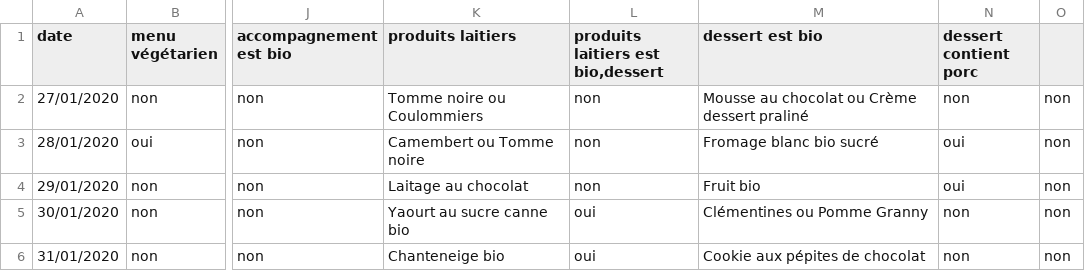
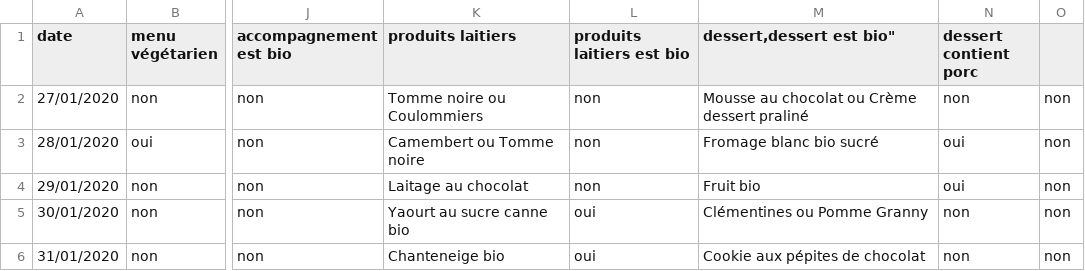
Before and after one commit to easy-global-market/saint-quentin-data-models, a CSV file: ConnectedCanteens/ngsild-payloads/Menus/menu.csv, drawn as a sheet; only a part is shown, gaps mark what is left out; the diff names each change by its address in the sheet, - before the commit and + after, or states it on an @@ line.

Commit message:
update csv

```diff
--- a/ConnectedCanteens/ngsild-payloads/Menus/menu.csv
+++ b/ConnectedCanteens/ngsild-payloads/Menus/menu.csv
-L1: produits laitiers est bio,dessert
+L1: produits laitiers est bio
-M1: dessert est bio
+M1: dessert,dessert est bio"
```
